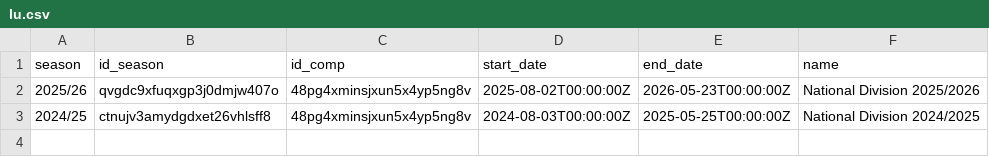
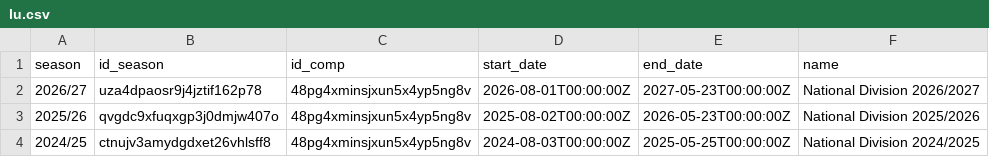
Before and after one commit to yorobot/sport.db.more, a CSV file: fifadat/config/seasons/lu.csv, drawn as a sheet; the diff names each change by its address in the sheet, - before the commit and + after, or states it on an @@ line.

```diff
--- a/fifadat/config/seasons/lu.csv
+++ b/fifadat/config/seasons/lu.csv
+row 2: 2026/27 | uza4dpaosr9j4jztif162p78 | 48pg4xminsjxun5x4yp5ng8v | 2026-08-01T00:00:00Z | 2027-05-23T00:00:00Z | National Division 2026/2027
```
Also changed, not shown: fifadat/config/seasons/de.2.csv, fifadat/config/seasons/eng.2.csv, 38 other files.
